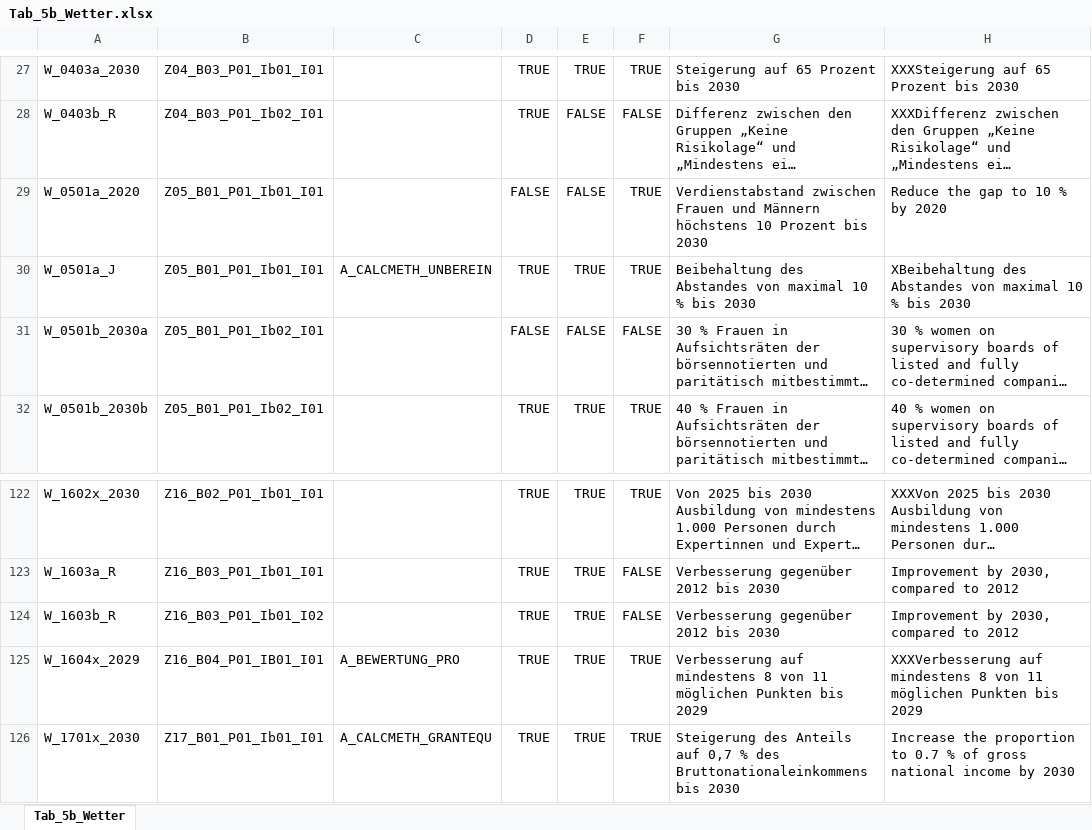
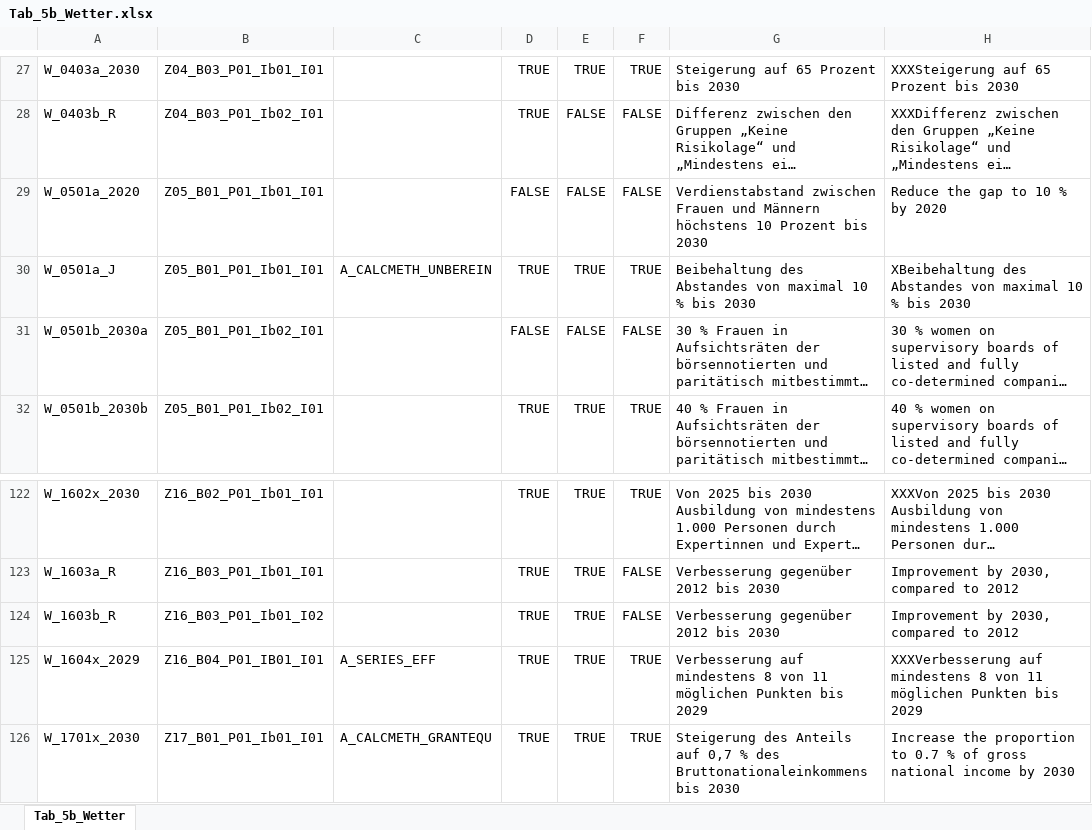
Before and after one commit to DnsUpgradeEnvironment/transfer, an Excel workbook: Tab_5b_Wetter.xlsx, sheet Tab_5b_Wetter, drawn as a sheet; only a part is shown, gaps mark what is left out; long unchanged cells end in …; values as stored, in another font and other column widths than the file's, no borders; the diff names each change by its address in the sheet, - before the commit and + after, or states it on an @@ line.

```diff
--- a/Tab_5b_Wetter.xlsx (sheet Tab_5b_Wetter)
+++ b/Tab_5b_Wetter.xlsx (sheet Tab_5b_Wetter)
-F29: TRUE
+F29: FALSE
-C125: A_BEWERTUNG_PRO
+C125: A_SERIES_EFF
```
Also changed, not shown: Dic_Einheit.xlsx, Exp_data.xlsx, 11 other files.
